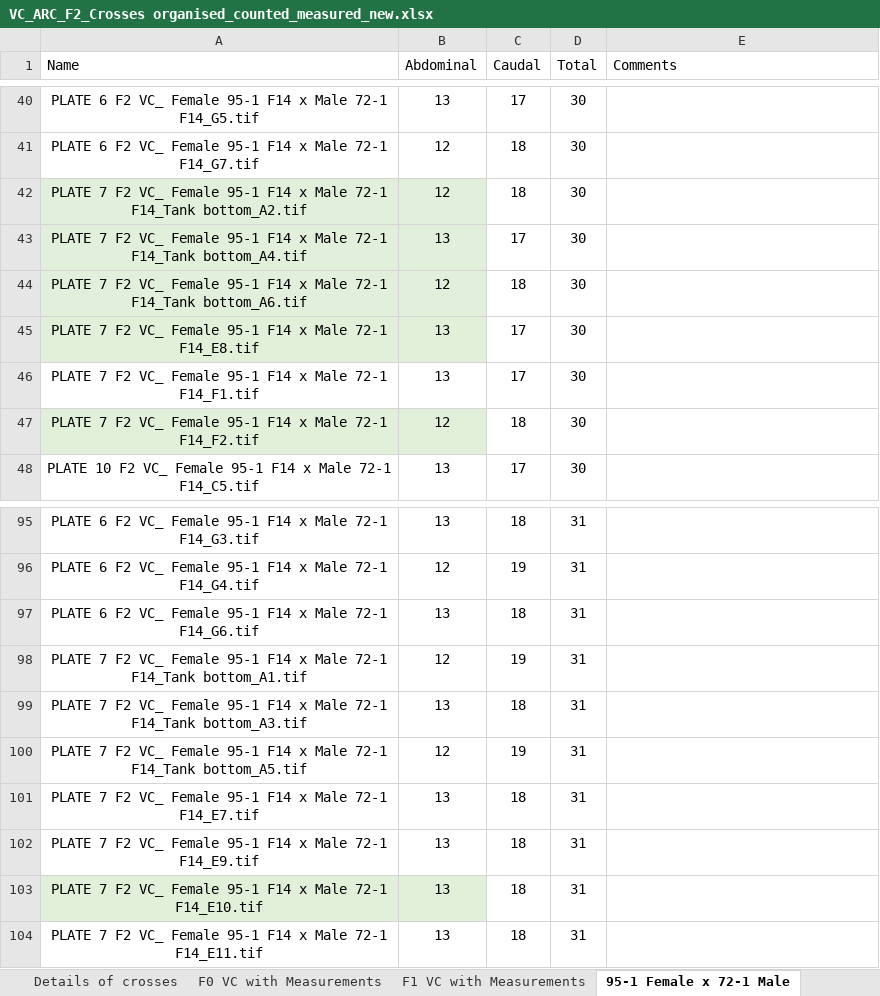
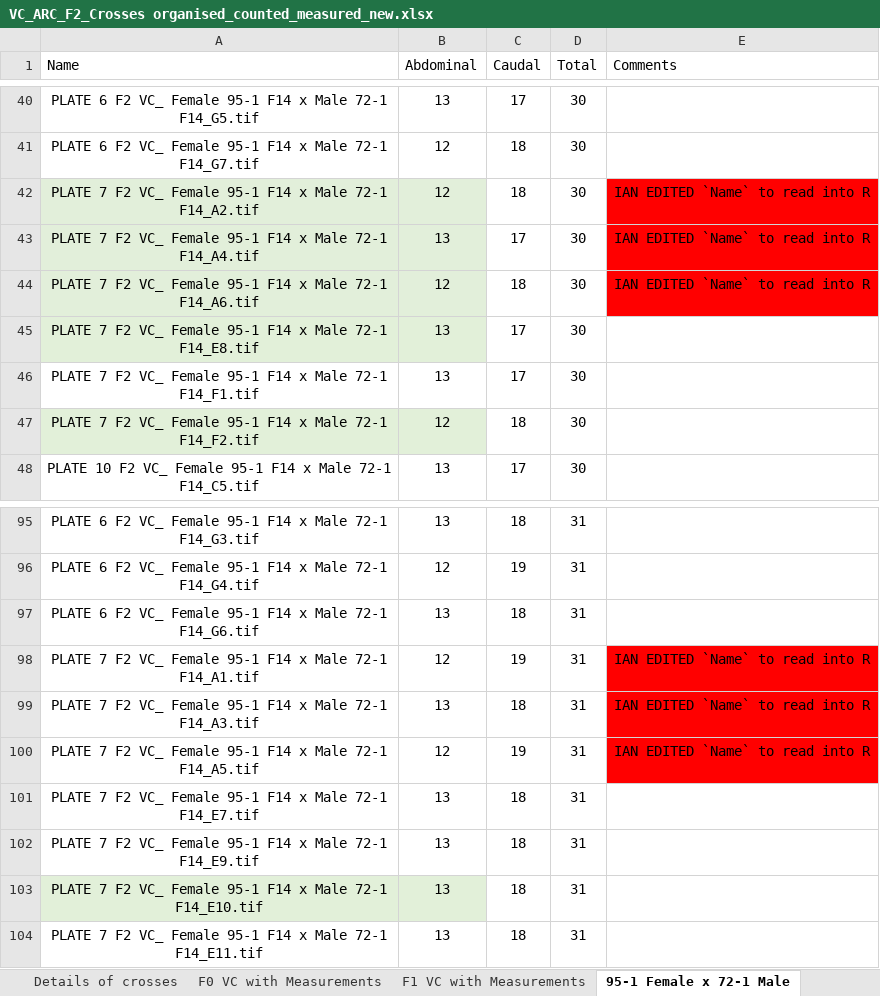
Before and after one commit to brettellebi/medaka_vertebrae, an Excel workbook: data/VC_ARC_F2_Crosses organised_counted_measured_new.xlsx, sheet 95-1 Female x 72-1 Male, drawn as a sheet; only a part is shown, gaps mark what is left out; values as stored, in another font and other column widths than the file's, no borders; table styles not drawn; the diff names each change by its address in the sheet, - before the commit and + after, or states it on an @@ line.

```diff
--- a/data/VC_ARC_F2_Crosses organised_counted_measured_new.xlsx (sheet 95-1 Female x 72-1 Male)
+++ b/data/VC_ARC_F2_Crosses organised_counted_measured_new.xlsx (sheet 95-1 Female x 72-1 Male)
-A42 (Name): …Male 72-1 F14_Tank bottom_A2.tif
+A42 (Name): …Male 72-1 F14_A2.tif
-E42:E44 (Comments): (empty)
+E42:E44 (Comments): IAN EDITED `Name` to read into R
-E42:E44 fill: none
+E42:E44 fill: #FF0000
-A43 (Name): …Male 72-1 F14_Tank bottom_A4.tif
+A43 (Name): …Male 72-1 F14_A4.tif
-A44 (Name): …Male 72-1 F14_Tank bottom_A6.tif
+A44 (Name): …Male 72-1 F14_A6.tif
-A98 (Name): …Male 72-1 F14_Tank bottom_A1.tif
+A98 (Name): …Male 72-1 F14_A1.tif
-E98:E100 (Comments): (empty)
+E98:E100 (Comments): IAN EDITED `Name` to read into R
-E98:E100 fill: none
+E98:E100 fill: #FF0000
-A99 (Name): …Male 72-1 F14_Tank bottom_A3.tif
+A99 (Name): …Male 72-1 F14_A3.tif
-A100 (Name): …Male 72-1 F14_Tank bottom_A5.tif
+A100 (Name): …Male 72-1 F14_A5.tif
```
Also changed, not shown: sheet 95-1 Female x 33-1 Male, 16 other files.
